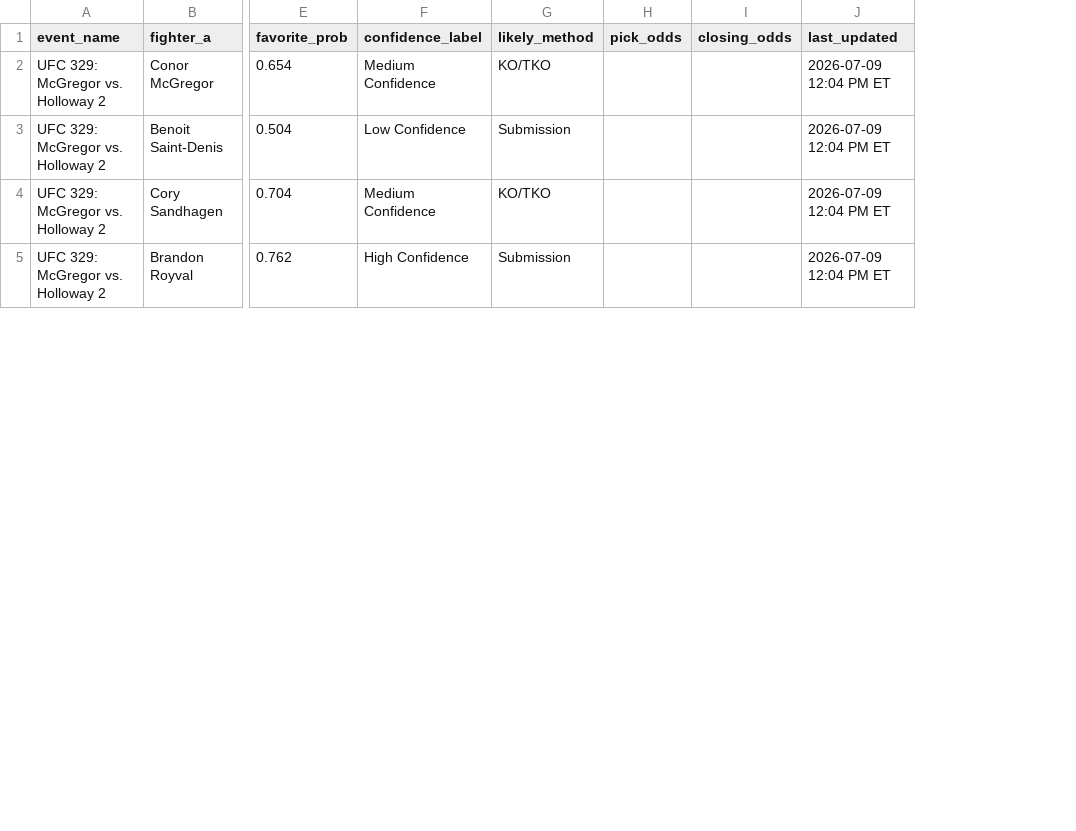
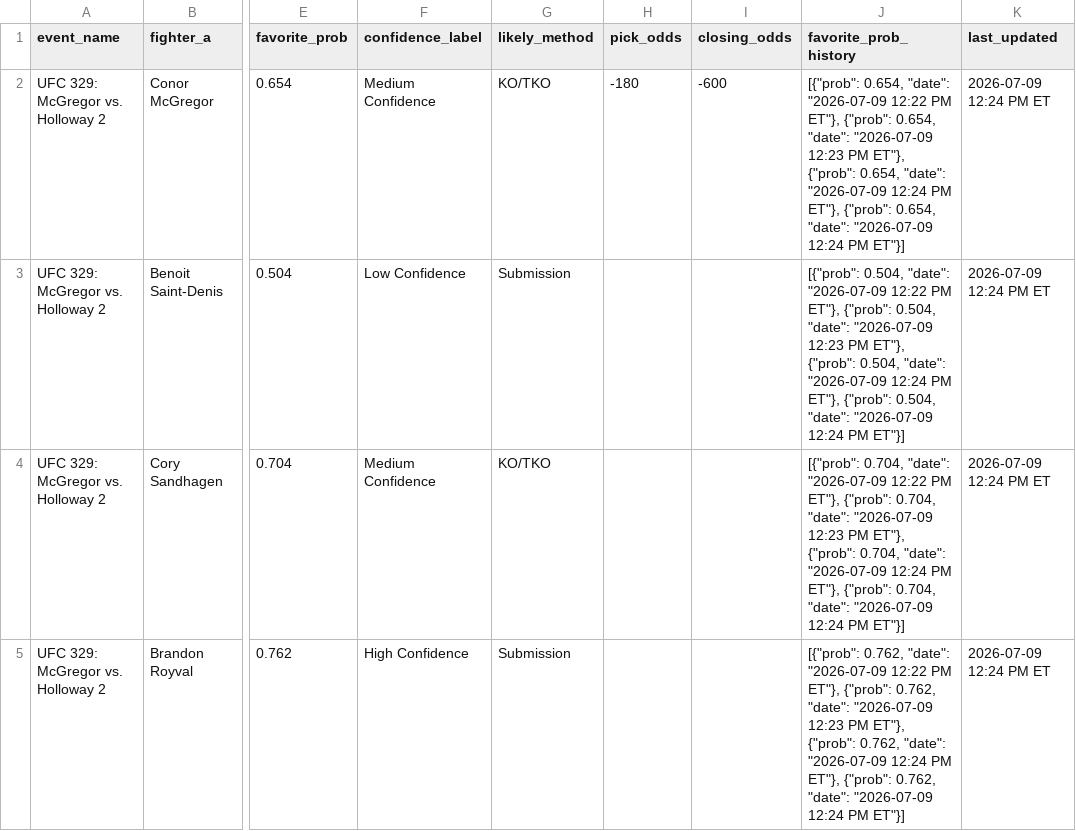
Before and after one commit to sb98park/ufc-edge-finder, a CSV file: data/predictions_log.csv, drawn as a sheet; only a part is shown, gaps mark what is left out; addresses are those after the commit; the diff covers the shown part only; the diff names each change by its address in the sheet, - before the commit and + after, or states it on an @@ line.

```diff
--- a/data/predictions_log.csv
+++ b/data/predictions_log.csv
+column J (favorite_prob_history), rows 2-5: [{"prob": 0.654, "date": "2026-07-09 12:22 PM ET"}, {"prob": 0.654, "date": "2026-07-09 12:23 PM ET"}, {"prob": 0.654, "date": "2026-07-09 12:24 PM ET"}, {"prob": 0.654, "date": "2026-07-09 12:24 PM ET"}] | [{"prob": 0.504, "date": "2026-07-09 12:22 PM ET"}, {"prob": 0.504, "date": "2026-07-09 12:23 PM ET"}, {"prob": 0.504, "date": "2026-07-09 12:24 PM ET"}, {"prob": 0.504, "date": "2026-07-09 12:24 PM ET"}] | [{"prob": 0.704, "date": "2026-07-09 12:22 PM ET"}, {"prob": 0.704, "date": "2026-07-09 12:23 PM ET"}, {"prob": 0.704, "date": "2026-07-09 12:24 PM ET"}, {"prob": 0.704, "date": "2026-07-09 12:24 PM ET"}] | [{"prob": 0.762, "date": "2026-07-09 12:22 PM ET"}, {"prob": 0.762, "date": "2026-07-09 12:23 PM ET"}, {"prob": 0.762, "date": "2026-07-09 12:24 PM ET"}, {"prob": 0.762, "date": "2026-07-09 12:24 PM ET"}]
-H2 (pick_odds): (empty)
+H2 (pick_odds): -180
-I2 (closing_odds): (empty)
+I2 (closing_odds): -600
-K2:K5 (last_updated): 2026-07-09 12:04 PM ET
+K2:K5 (last_updated): 2026-07-09 12:24 PM ET
```
Also changed, not shown: 12 edited cells elsewhere in this file, 4 other files.
